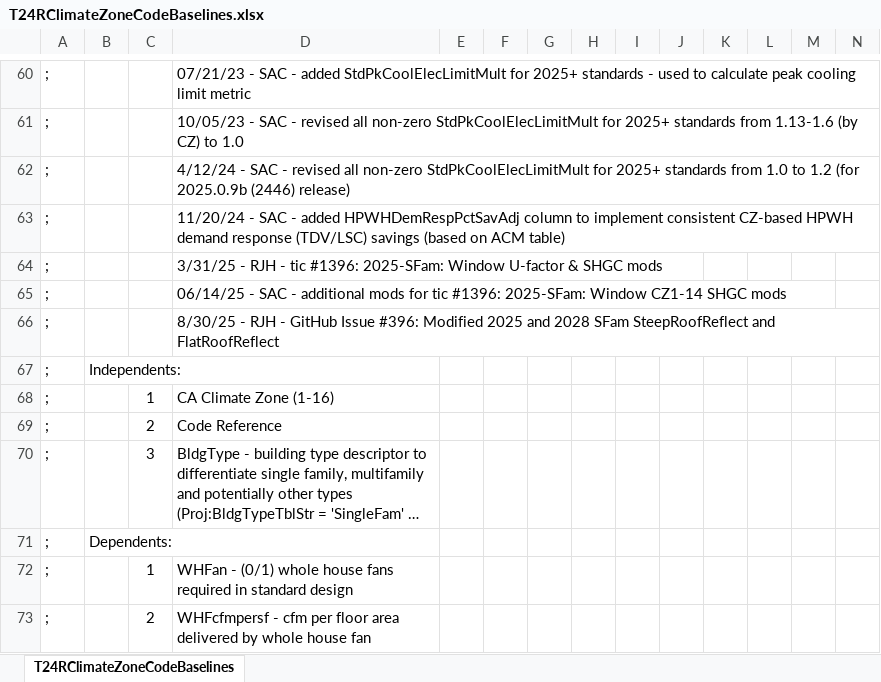
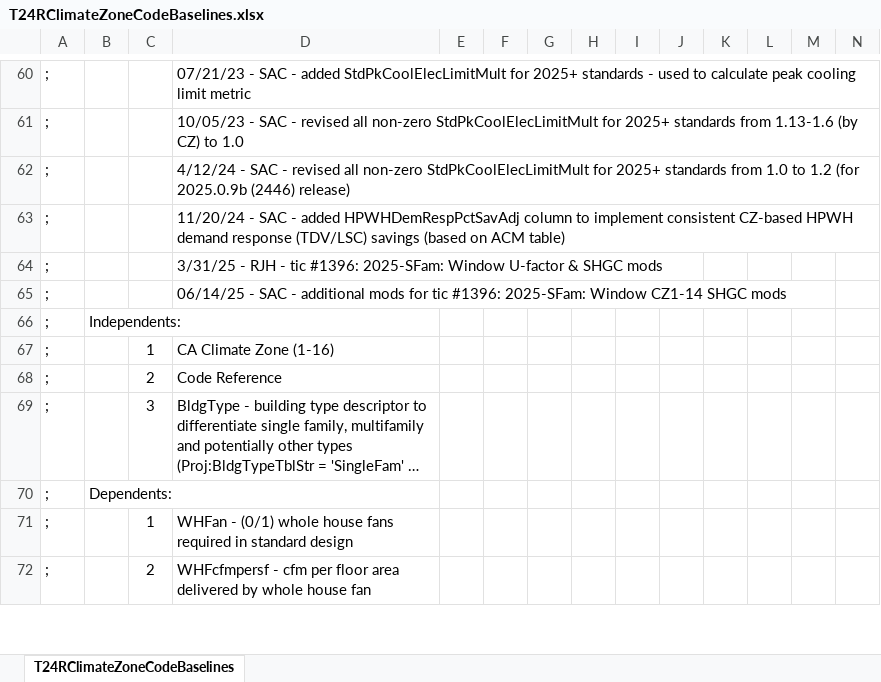
Before and after one commit to joesinger12/Sample-CBECC-Public-Mirror-from-Dev, an Excel workbook: RulesetSrc/T24SFam/To-Docu/T24RClimateZoneCodeBaselines.xlsx, sheet T24RClimateZoneCodeBaselines, drawn as a sheet; only a part is shown, gaps mark what is left out; long unchanged cells end in …; values as stored, in another font and other column widths than the file's, no borders; rows hold the shown columns only; the diff covers the shown part only; the diff names each change by its address in the sheet, - before the commit and + after, or states it on an @@ line.

```diff
--- a/RulesetSrc/T24SFam/To-Docu/T24RClimateZoneCodeBaselines.xlsx (sheet T24RClimateZoneCodeBaselines)
+++ b/RulesetSrc/T24SFam/To-Docu/T24RClimateZoneCodeBaselines.xlsx (sheet T24RClimateZoneCodeBaselines)
-row 66: ; |  |  | 8/30/25 - RJH - GitHub Issue #396: Modified 2025 and 2028 SFam SteepRoofReflect and FlatRoofReflect
```
Also changed, not shown: 24 edited cells and cell formats elsewhere in this sheet, formulas that keep their value, 5 other files.
